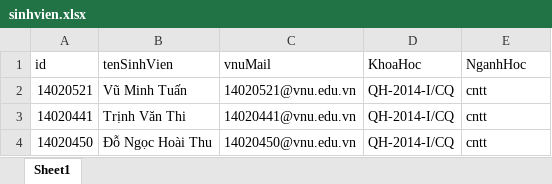
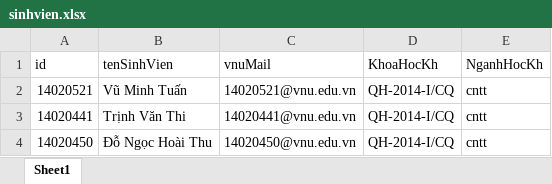
Before and after one commit to tuanuet/DEV-WEB, an Excel workbook: docs/TemplateOffices/xlxs/sinhvien.xlsx, sheet Sheet1, drawn as a sheet; only a part is shown; values as stored, in another font and other column widths than the file's, no borders; the diff names each change by its address in the sheet, - before the commit and + after, or states it on an @@ line.

```diff
--- a/docs/TemplateOffices/xlxs/sinhvien.xlsx (sheet Sheet1)
+++ b/docs/TemplateOffices/xlxs/sinhvien.xlsx (sheet Sheet1)
-D1: KhoaHoc
+D1: KhoaHocKh
-E1: NganhHoc
+E1: NganhHocKh
```
Also changed, not shown: 12 other files.
